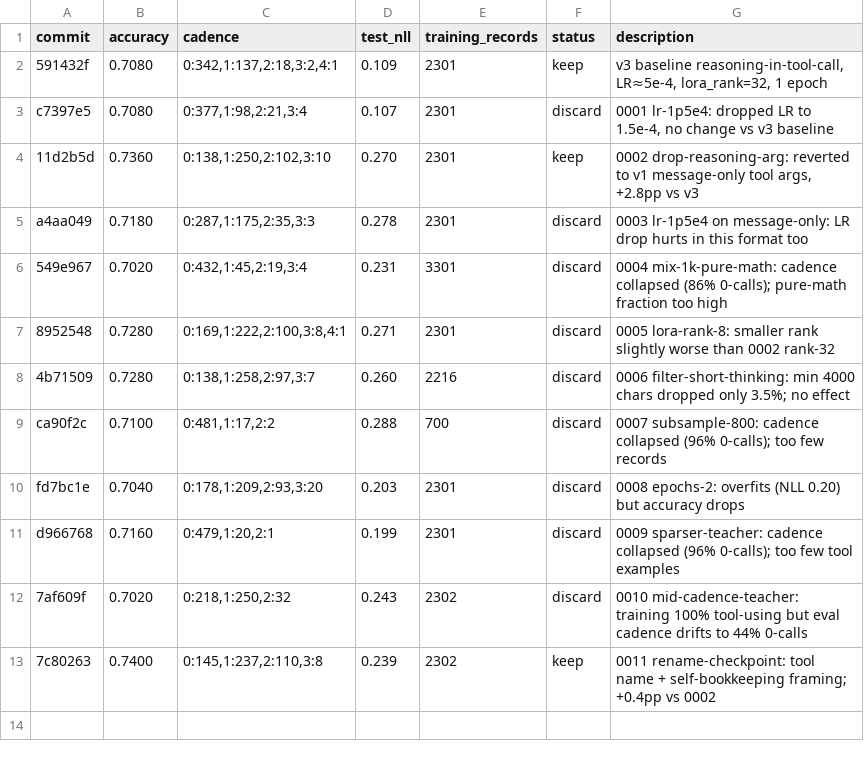
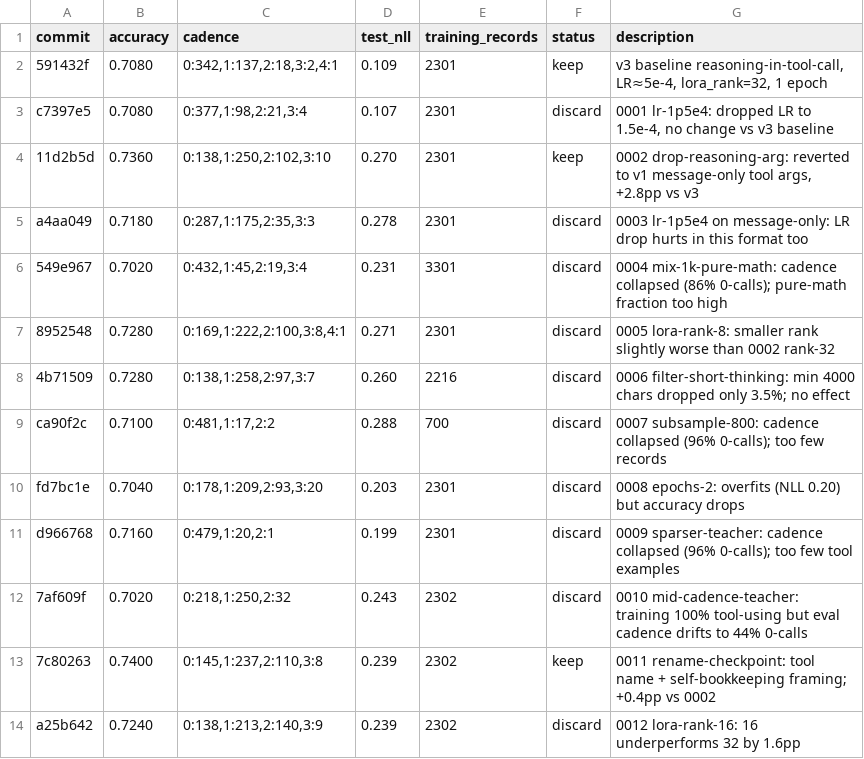
Before and after one commit to dphuang2/tinker-cookbook, a TSV file: tinker_cookbook/recipes/interview/results.tsv, drawn as a sheet.

Commit message:
0012 lora-rank-16: discard: 0.7400 -> 0.7240 (rank 16 worse than 32)

```diff
--- a/tinker_cookbook/recipes/interview/results.tsv
+++ b/tinker_cookbook/recipes/interview/results.tsv
@@ -13 +13,2 @@ d966768	0.7160	0:479,1:20,2:1	0.199	2301	discard	0009 sparser-teacher: cadence c
 7c80263	0.7400	0:145,1:237,2:110,3:8	0.239	2302	keep	0011 rename-checkpoint: tool name + self-bookkeeping framing; +0.4pp vs 0002
+a25b642	0.7240	0:138,1:213,2:140,3:9	0.239	2302	discard	0012 lora-rank-16: 16 underperforms 32 by 1.6pp
```
Also changed, not shown: 9 other files.
